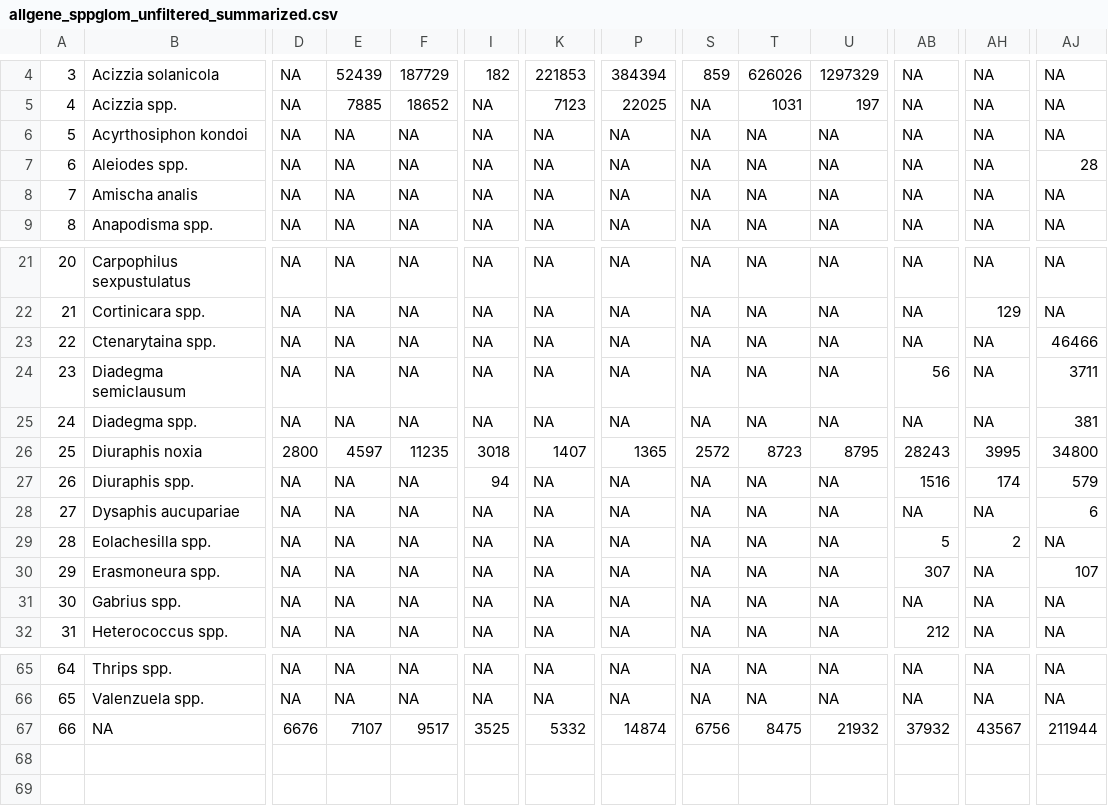
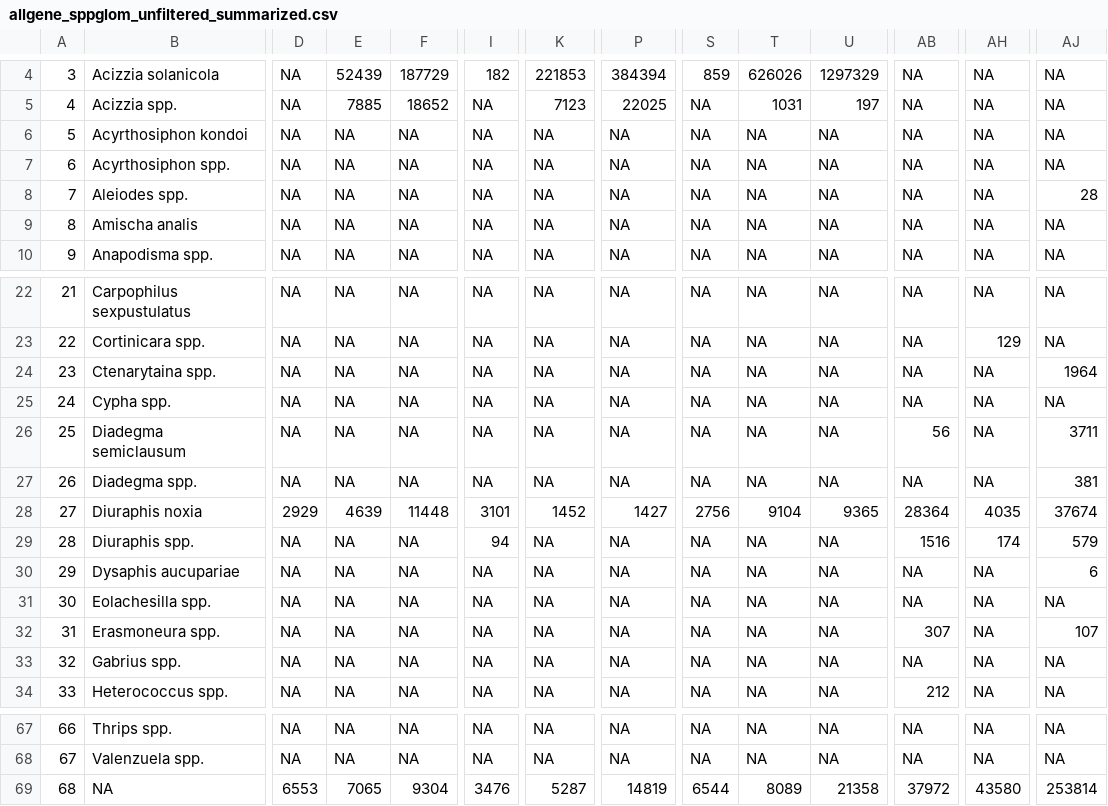
Before and after one commit to alexpiper/HemipteraMetabarcodingMS, a CSV file: output/csv/unfiltered/allgene_sppglom_unfiltered_summarized.csv, drawn as a sheet; only a part is shown, gaps mark what is left out; addresses are those after the commit; rows hold the shown columns only; the diff covers the shown part only; the diff names each change by its address in the sheet, - before the commit and + after, or states it on an @@ line.

```diff
--- a/output/csv/unfiltered/allgene_sppglom_unfiltered_summarized.csv
+++ b/output/csv/unfiltered/allgene_sppglom_unfiltered_summarized.csv
+row 7: 6 | Acyrthosiphon spp. | NA | NA | NA | NA | NA | NA | NA | NA | NA | NA | NA | NA
@@ column A renumbered from row 8 down @@
-AJ24: 46466
+AJ24: 1964
+row 25: 24 | Cypha spp. | NA | NA | NA | NA | NA | NA | NA | NA | NA | NA | NA | NA
-D28: 2800
+D28: 2929
-E28: 4597
+E28: 4639
-F28: 11235
+F28: 11448
-I28: 3018
+I28: 3101
-K28: 1407
+K28: 1452
-P28: 1365
+P28: 1427
-S28: 2572
+S28: 2756
-T28: 8723
+T28: 9104
-U28: 8795
+U28: 9365
-AB28: 28243
+AB28: 28364
-AH28: 3995
+AH28: 4035
-AJ28: 34800
+AJ28: 37674
-AB31: 5
+AB31: NA
-AH31: 2
+AH31: NA
-D69: 6676
+D69: 6553
-E69: 7107
+E69: 7065
-F69: 9517
+F69: 9304
-I69: 3525
+I69: 3476
-K69: 5332
+K69: 5287
-P69: 14874
+P69: 14819
-S69: 6756
+S69: 6544
-T69: 8475
+T69: 8089
-U69: 21932
+U69: 21358
-AB69: 37932
+AB69: 37972
-AH69: 43567
+AH69: 43580
-AJ69: 211944
+AJ69: 253814
```
Also changed, not shown: 33 edited cells elsewhere in this file, output/csv/seperategenes/12S-Eukaryota_genglom_filt_summarized.csv, output/csv/seperategenes/12S-Eukaryota_sppglom_filt_summarized.csv, 47 other files.
